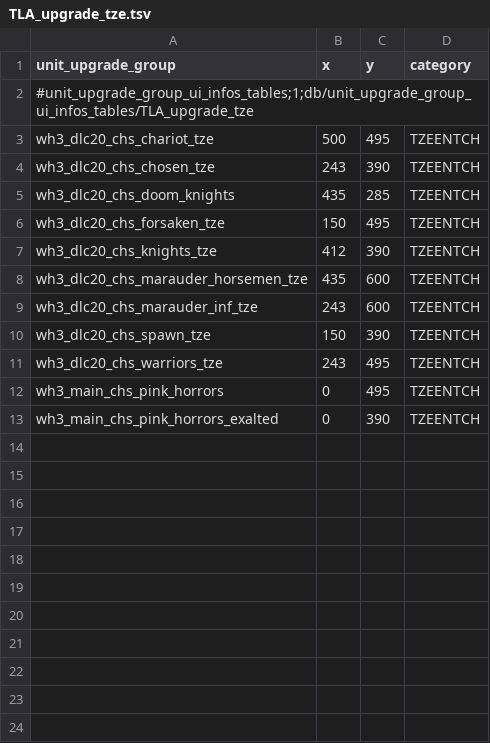
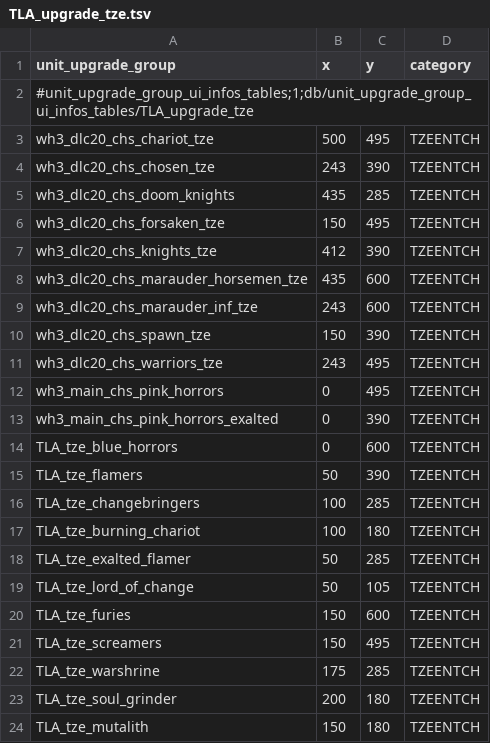
Before and after one commit to zverofaust/WarbandUpgradeExpanded, a TSV file: db/unit_upgrade_group_ui_infos_tables/TLA_upgrade_tze.tsv, drawn as a sheet.

Commit message:
Build Tzeentch daemonic warband upgrade branches

```diff
--- a/db/unit_upgrade_group_ui_infos_tables/TLA_upgrade_tze.tsv
+++ b/db/unit_upgrade_group_ui_infos_tables/TLA_upgrade_tze.tsv
@@ -13 +13,12 @@ wh3_main_chs_pink_horrors	0	495	TZEENTCH
 wh3_main_chs_pink_horrors_exalted	0	390	TZEENTCH
+TLA_tze_blue_horrors	0	600	TZEENTCH
+TLA_tze_flamers	50	390	TZEENTCH
+TLA_tze_changebringers	100	285	TZEENTCH
+TLA_tze_burning_chariot	100	180	TZEENTCH
+TLA_tze_exalted_flamer	50	285	TZEENTCH
+TLA_tze_lord_of_change	50	105	TZEENTCH
+TLA_tze_furies	150	600	TZEENTCH
+TLA_tze_screamers	150	495	TZEENTCH
+TLA_tze_warshrine	175	285	TZEENTCH
+TLA_tze_soul_grinder	200	180	TZEENTCH
+TLA_tze_mutalith	150	180	TZEENTCH
```
